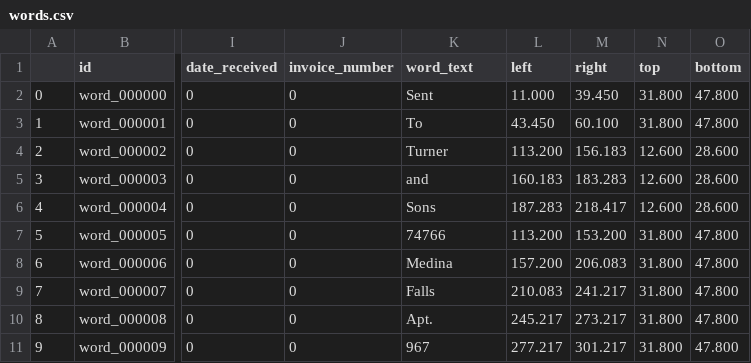
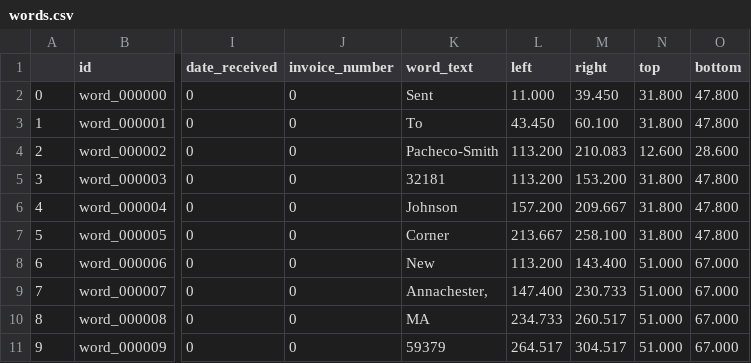
Before and after one commit to kevinbache/tablestakes, a CSV file: python/tablestakes/scripts/generate_ocrd_doc_2/docs/doc_01/words.csv, drawn as a sheet; only a part is shown, gaps mark what is left out; the diff covers the shown part only; the diff names each change by its address in the sheet, - before the commit and + after, or states it on an @@ line.

```diff
--- a/python/tablestakes/scripts/generate_ocrd_doc_2/docs/doc_01/words.csv
+++ b/python/tablestakes/scripts/generate_ocrd_doc_2/docs/doc_01/words.csv
-K4 (word_text): Turner
+K4 (word_text): Pacheco-Smith
-M4 (right): 156.183
+M4 (right): 210.083
-K5 (word_text): and
+K5 (word_text): 32181
-L5 (left): 160.183
+L5 (left): 113.200
-M5 (right): 183.283
+M5 (right): 153.200
-N5:N6 (top): 12.600
+N5:N6 (top): 31.800
-O5:O6 (bottom): 28.600
+O5:O6 (bottom): 47.800
-K6 (word_text): Sons
+K6 (word_text): Johnson
-L6 (left): 187.283
+L6 (left): 157.200
-M6 (right): 218.417
+M6 (right): 209.667
-K7 (word_text): 74766
+K7 (word_text): Corner
-L7 (left): 113.200
+L7 (left): 213.667
-M7 (right): 153.200
+M7 (right): 258.100
-K8 (word_text): Medina
+K8 (word_text): New
-L8 (left): 157.200
+L8 (left): 113.200
-M8 (right): 206.083
+M8 (right): 143.400
-N8:N11 (top): 31.800
+N8:N11 (top): 51.000
-O8:O11 (bottom): 47.800
+O8:O11 (bottom): 67.000
-K9 (word_text): Falls
+K9 (word_text): Annachester,
-L9 (left): 210.083
+L9 (left): 147.400
-M9 (right): 241.217
+M9 (right): 230.733
-K10 (word_text): Apt.
+K10 (word_text): MA
-L10 (left): 245.217
+L10 (left): 234.733
-M10 (right): 273.217
+M10 (right): 260.517
-K11 (word_text): 967
+K11 (word_text): 59379
-L11 (left): 277.217
+L11 (left): 264.517
-M11 (right): 301.217
+M11 (right): 304.517
```
Also changed, not shown: 107 edited cells elsewhere in this file, 3 other files.
